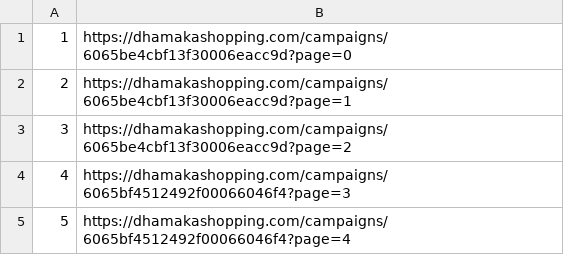
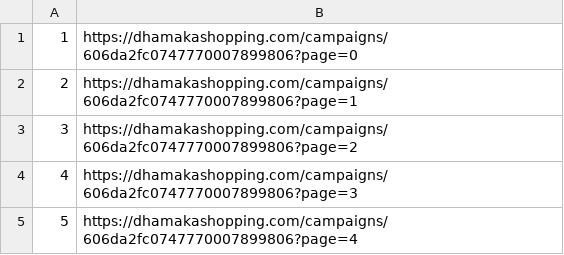
Before and after one commit to bhuiyanmobasshir94/Scraper-With-Puppeteer, a CSV file: pages.csv, drawn as a sheet.

Commit message:
add

```diff
--- a/pages.csv
+++ b/pages.csv
@@ -1,5 +1,5 @@
-1,https://dhamakashopping.com/campaigns/6065be4cbf13f30006eacc9d?page=0
-2,https://dhamakashopping.com/campaigns/6065be4cbf13f30006eacc9d?page=1
-3,https://dhamakashopping.com/campaigns/6065be4cbf13f30006eacc9d?page=2
-4,https://dhamakashopping.com/campaigns/6065bf4512492f00066046f4?page=3
-5,https://dhamakashopping.com/campaigns/6065bf4512492f00066046f4?page=4
+1,https://dhamakashopping.com/campaigns/606da2fc0747770007899806?page=0
+2,https://dhamakashopping.com/campaigns/606da2fc0747770007899806?page=1
+3,https://dhamakashopping.com/campaigns/606da2fc0747770007899806?page=2
+4,https://dhamakashopping.com/campaigns/606da2fc0747770007899806?page=3
+5,https://dhamakashopping.com/campaigns/606da2fc0747770007899806?page=4
```
